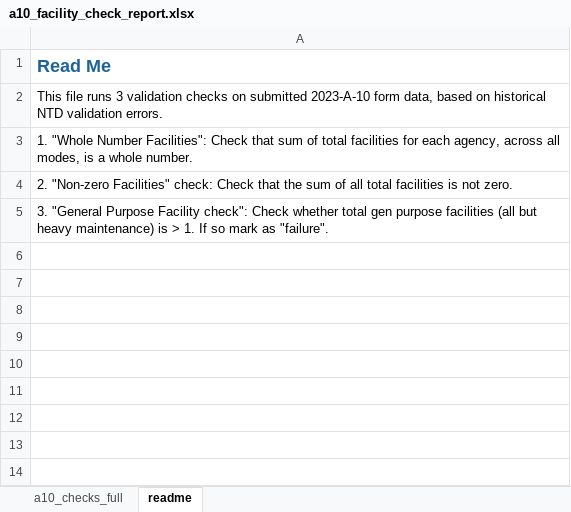
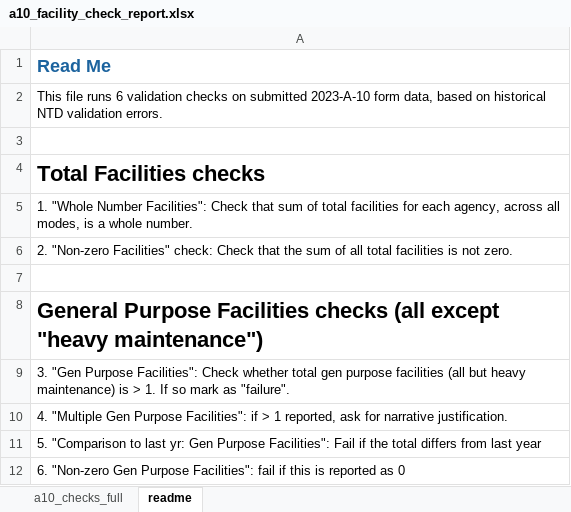
Before and after one commit to cal-itp/ntd-modernization, an Excel workbook: validation_tool/reports/a10_facility_check_report.xlsx, sheet readme, drawn as a sheet; values as stored, in another font and other column widths than the file's, no borders; addresses are those after the commit; the diff names each change by its address in the sheet, - before the commit and + after, or states it on an @@ line.

Commit message:
fill in A-10 report readme for new checks

```diff
--- a/validation_tool/reports/a10_facility_check_report.xlsx (sheet readme)
+++ b/validation_tool/reports/a10_facility_check_report.xlsx (sheet readme)
-A2: …file runs 3 validation checks…
+A2: …file runs 6 validation checks…
+row 3: (empty)
+row 4: Total Facilities checks
+row 7: (empty)
-A8: 3. "General Purpose Facility check": Check whether total gen purpose facilities (all but heavy maintenance) is > 1. If so mark as "failure".
+A8: General Purpose Facilities checks (all except "heavy maintenance")
-A8 bold: off
+A8 bold: on, text size: larger
+row 9: 3. "Gen Purpose Facilities": Check whether total gen purpose facilities (all but heavy maintenance) is > 1. If so mark as "failure".
+row 10: 4. "Multiple Gen Purpose Facilities": if > 1 reported, ask for narrative justification.
+row 11: 5. "Comparison to last yr: Gen Purpose Facilities": Fail if the total differs from last year
+row 12: 6. "Non-zero Gen Purpose Facilities": fail if this is reported as 0
```
Also changed, not shown: 1 other file.
